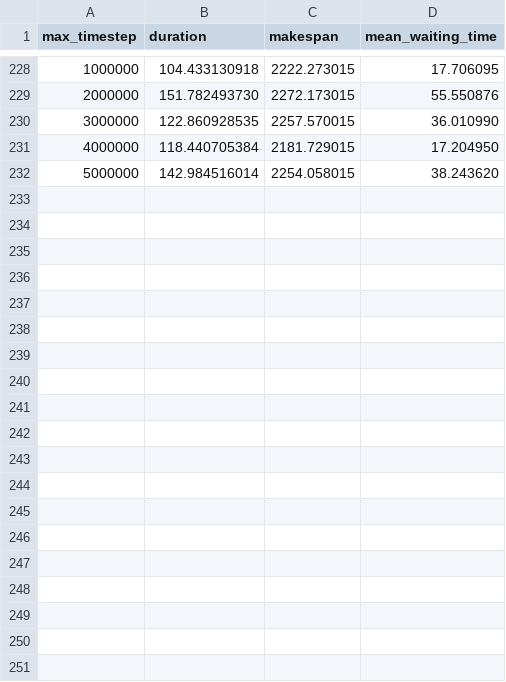
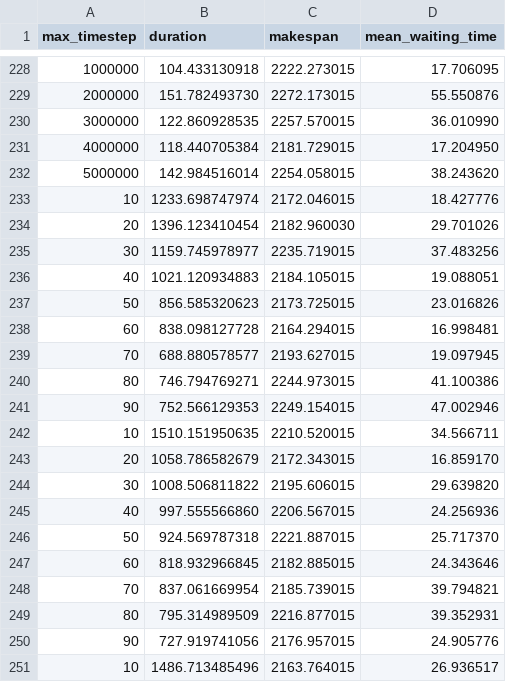
Before and after one commit to oar-team/batkube-test, a CSV file: results/max-timestep_spaced_200_delay170.csv, drawn as a sheet; only a part is shown, gaps mark what is left out; the diff covers the shown part only; the diff names each change by its address in the sheet, - before the commit and + after, or states it on an @@ line.

Commit message:
results, removed generated png from git

```diff
--- a/results/max-timestep_spaced_200_delay170.csv
+++ b/results/max-timestep_spaced_200_delay170.csv
+row 233: 10 | 1233.698747974 | 2172.046015 | 18.427776
+row 234: 20 | 1396.123410454 | 2182.960030 | 29.701026
+row 235: 30 | 1159.745978977 | 2235.719015 | 37.483256
+row 236: 40 | 1021.120934883 | 2184.105015 | 19.088051
+row 237: 50 | 856.585320623 | 2173.725015 | 23.016826
+row 238: 60 | 838.098127728 | 2164.294015 | 16.998481
+row 239: 70 | 688.880578577 | 2193.627015 | 19.097945
+row 240: 80 | 746.794769271 | 2244.973015 | 41.100386
+row 241: 90 | 752.566129353 | 2249.154015 | 47.002946
+row 242: 10 | 1510.151950635 | 2210.520015 | 34.566711
+row 243: 20 | 1058.786582679 | 2172.343015 | 16.859170
+row 244: 30 | 1008.506811822 | 2195.606015 | 29.639820
+row 245: 40 | 997.555566860 | 2206.567015 | 24.256936
+row 246: 50 | 924.569787318 | 2221.887015 | 25.717370
+row 247: 60 | 818.932966845 | 2182.885015 | 24.343646
+row 248: 70 | 837.061669954 | 2185.739015 | 39.794821
+row 249: 80 | 795.314989509 | 2216.877015 | 39.352931
+row 250: 90 | 727.919741056 | 2176.957015 | 24.905776
+row 251: 10 | 1486.713485496 | 2163.764015 | 26.936517
```
Also changed, not shown: 9 added rows elsewhere in this file, results/max-timestep_200_delay170.csv, 25 other files.
